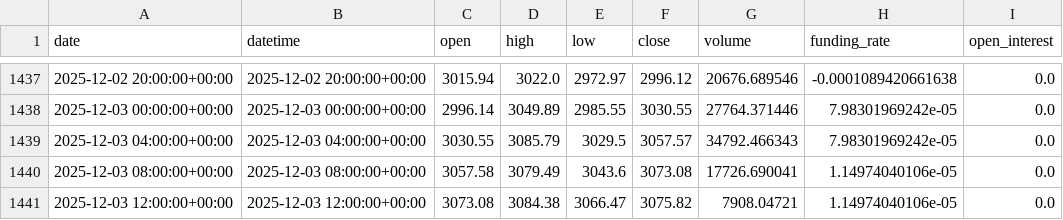
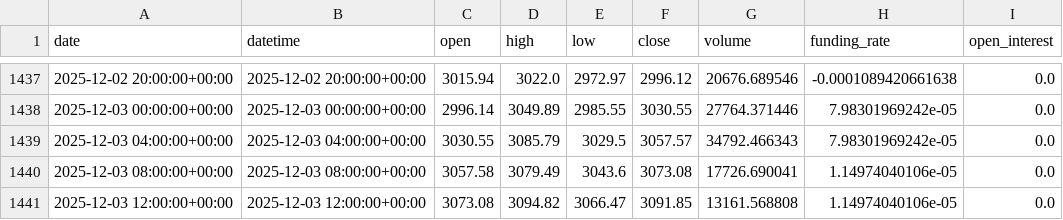
Before and after one commit to zhqin020/ai-crypto-agent, a CSV file: csv_data/ETH_4h.csv, drawn as a sheet; only a part is shown, gaps mark what is left out.

```diff
--- a/csv_data/ETH_4h.csv
+++ b/csv_data/ETH_4h.csv
@@ -1440,2 +1440,2 @@ date,datetime,open,high,low,close,volume,funding_rate,open_interest
 2025-12-03 08:00:00+00:00,2025-12-03 08:00:00+00:00,3057.58,3079.49,3043.6,3073.08,17726.690041,1.14974040106e-05,0.0
-2025-12-03 12:00:00+00:00,2025-12-03 12:00:00+00:00,3073.08,3084.38,3066.47,3075.82,7908.04721,1.14974040106e-05,0.0
+2025-12-03 12:00:00+00:00,2025-12-03 12:00:00+00:00,3073.08,3094.82,3066.47,3091.85,13161.568808,1.14974040106e-05,0.0
```
Also changed, not shown: nav_history.csv, signals/BNB_4h_signals.csv, 20 other files.
